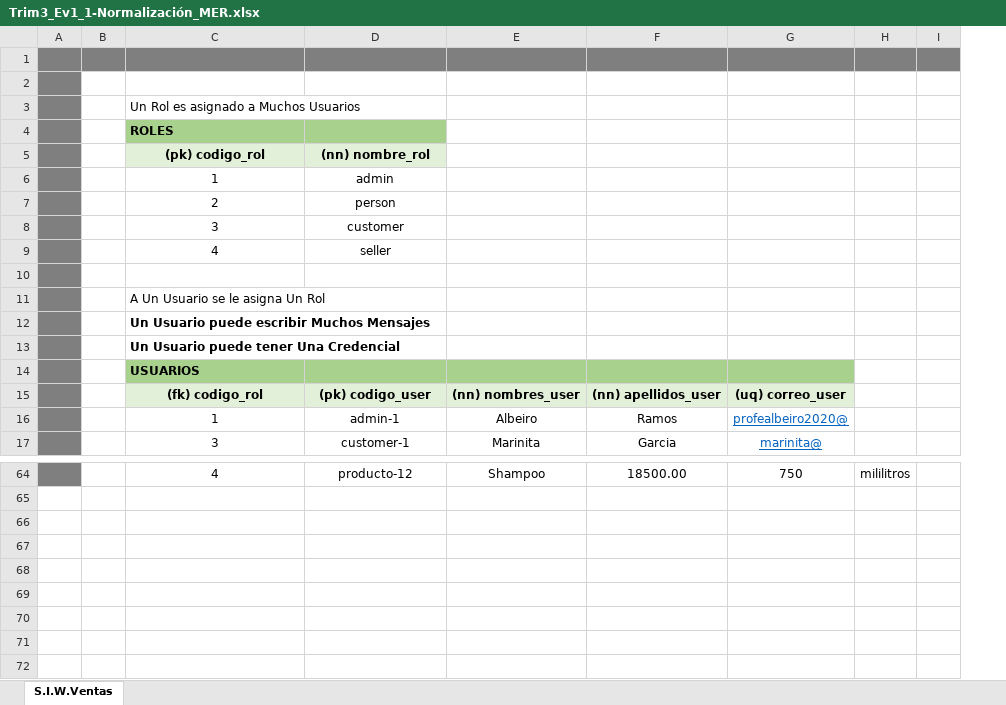
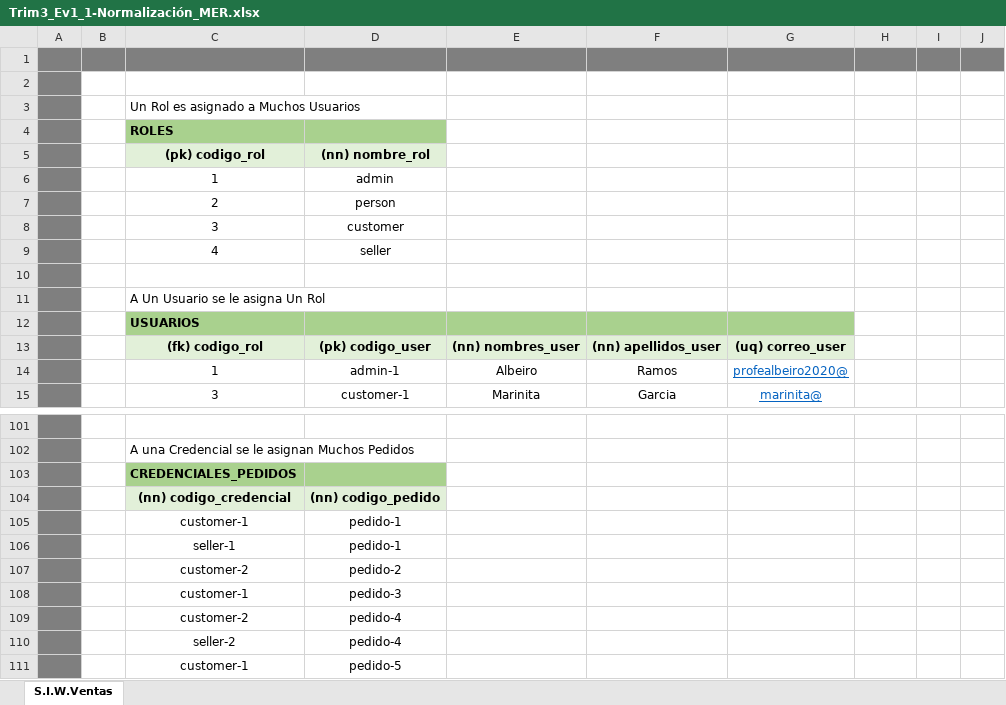
Before and after one commit to diego43372/adsi_n-2395871_g3, an Excel workbook: assets/docs/Trim3/Trim3_Ev1-ModeloRelacional/Trim3_Ev1_1-Normalización/Trim3_Ev1_1-Normalización_MER.xlsx, sheet S.I.W.Ventas, drawn as a sheet; only a part is shown, gaps mark what is left out; values as stored, in another font and other column widths than the file's, no borders; removed rows and columns are numbered as before the commit, all else as after; the diff covers the shown part only; the diff names each change by its address in the sheet, - before the commit and + after, or states it on an @@ line.

```diff
--- a/assets/docs/Trim3/Trim3_Ev1-ModeloRelacional/Trim3_Ev1_1-Normalización/Trim3_Ev1_1-Normalización_MER.xlsx (sheet S.I.W.Ventas)
+++ b/assets/docs/Trim3/Trim3_Ev1-ModeloRelacional/Trim3_Ev1_1-Normalización/Trim3_Ev1_1-Normalización_MER.xlsx (sheet S.I.W.Ventas)
-column I, empty
+column I, empty
+column J, empty
-row 12:  |  | Un Usuario puede escribir Muchos Mensajes
-row 13:  |  | Un Usuario puede tener Una Credencial
-row 101:  |  | 4 | producto-12 | Shampoo | 18500.00 | 750 | mililitros
+row 101: (empty)
+row 102:  |  | A una Credencial se le asignan Muchos Pedidos
+row 103:  |  | CREDENCIALES_PEDIDOS
+row 104:  |  | (nn) codigo_credencial | (nn) codigo_pedido
+row 105:  |  | customer-1 | pedido-1
+row 106:  |  | seller-1 | pedido-1
+row 107:  |  | customer-2 | pedido-2
+row 108:  |  | customer-1 | pedido-3
+row 109:  |  | customer-2 | pedido-4
+row 110:  |  | seller-2 | pedido-4
+row 111:  |  | customer-1 | pedido-5
```
Also changed, not shown: 53 added rows, 14 removed rows, 2 moved rows, 28 edited cells and cell formats elsewhere in this sheet, 8 other files.
